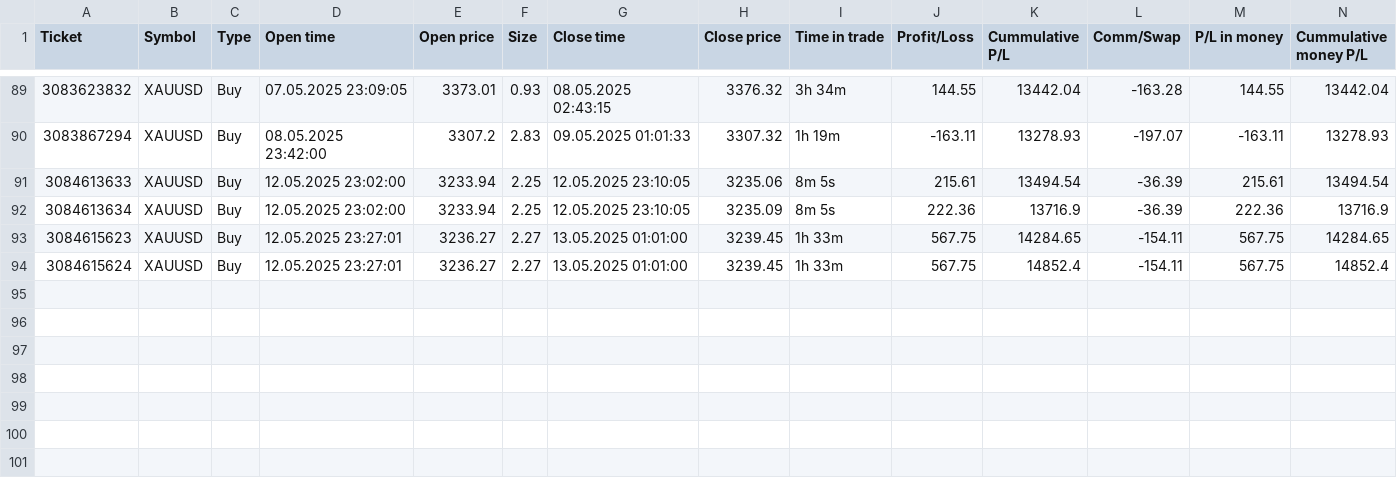
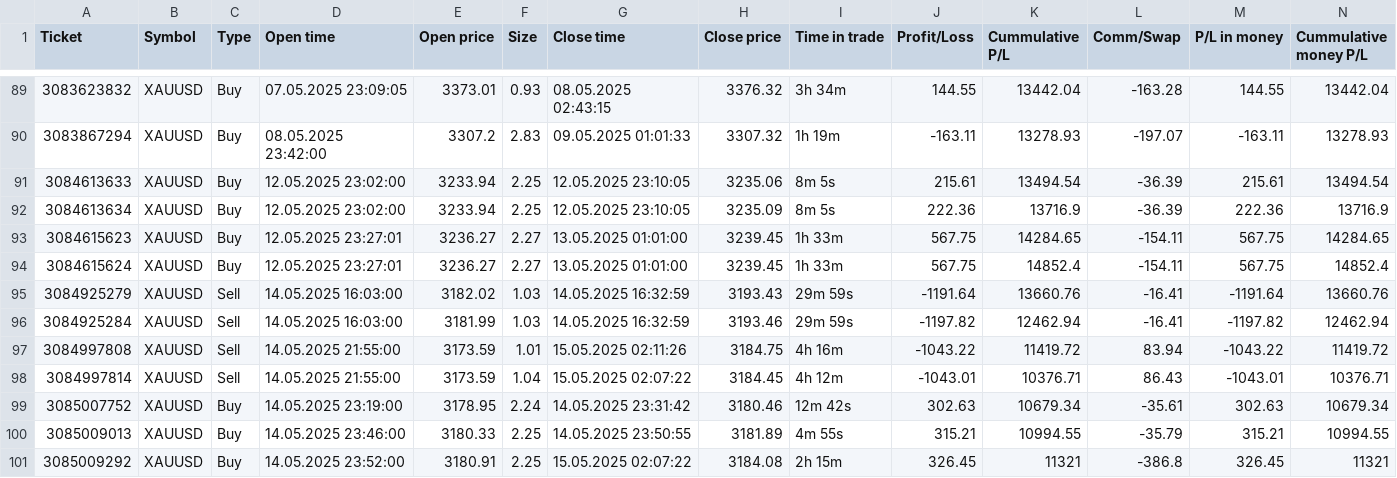
Before and after one commit to lehuuhai014/datetime, a CSV file: listOfTrades_OOS.csv, drawn as a sheet; only a part is shown, gaps mark what is left out; rows hold the shown columns only; the diff names each change by its address in the sheet, - before the commit and + after, or states it on an @@ line.

Commit message:
Add files via upload

```diff
--- a/listOfTrades_OOS.csv
+++ b/listOfTrades_OOS.csv
+row 95: 3084925279 | XAUUSD | Sell | 14.05.2025 16:03:00 | 3182.02 | 1.03 | 14.05.2025 16:32:59 | 3193.43 | 29m 59s | -1191.64 | 13660.76 | -16.41 | -1191.64 | 13660.76
+row 96: 3084925284 | XAUUSD | Sell | 14.05.2025 16:03:00 | 3181.99 | 1.03 | 14.05.2025 16:32:59 | 3193.46 | 29m 59s | -1197.82 | 12462.94 | -16.41 | -1197.82 | 12462.94
+row 97: 3084997808 | XAUUSD | Sell | 14.05.2025 21:55:00 | 3173.59 | 1.01 | 15.05.2025 02:11:26 | 3184.75 | 4h 16m | -1043.22 | 11419.72 | 83.94 | -1043.22 | 11419.72
+row 98: 3084997814 | XAUUSD | Sell | 14.05.2025 21:55:00 | 3173.59 | 1.04 | 15.05.2025 02:07:22 | 3184.45 | 4h 12m | -1043.01 | 10376.71 | 86.43 | -1043.01 | 10376.71
+row 99: 3085007752 | XAUUSD | Buy | 14.05.2025 23:19:00 | 3178.95 | 2.24 | 14.05.2025 23:31:42 | 3180.46 | 12m 42s | 302.63 | 10679.34 | -35.61 | 302.63 | 10679.34
+row 100: 3085009013 | XAUUSD | Buy | 14.05.2025 23:46:00 | 3180.33 | 2.25 | 14.05.2025 23:50:55 | 3181.89 | 4m 55s | 315.21 | 10994.55 | -35.79 | 315.21 | 10994.55
+row 101: 3085009292 | XAUUSD | Buy | 14.05.2025 23:52:00 | 3180.91 | 2.25 | 15.05.2025 02:07:22 | 3184.08 | 2h 15m | 326.45 | 11321 | -386.8 | 326.45 | 11321
```
